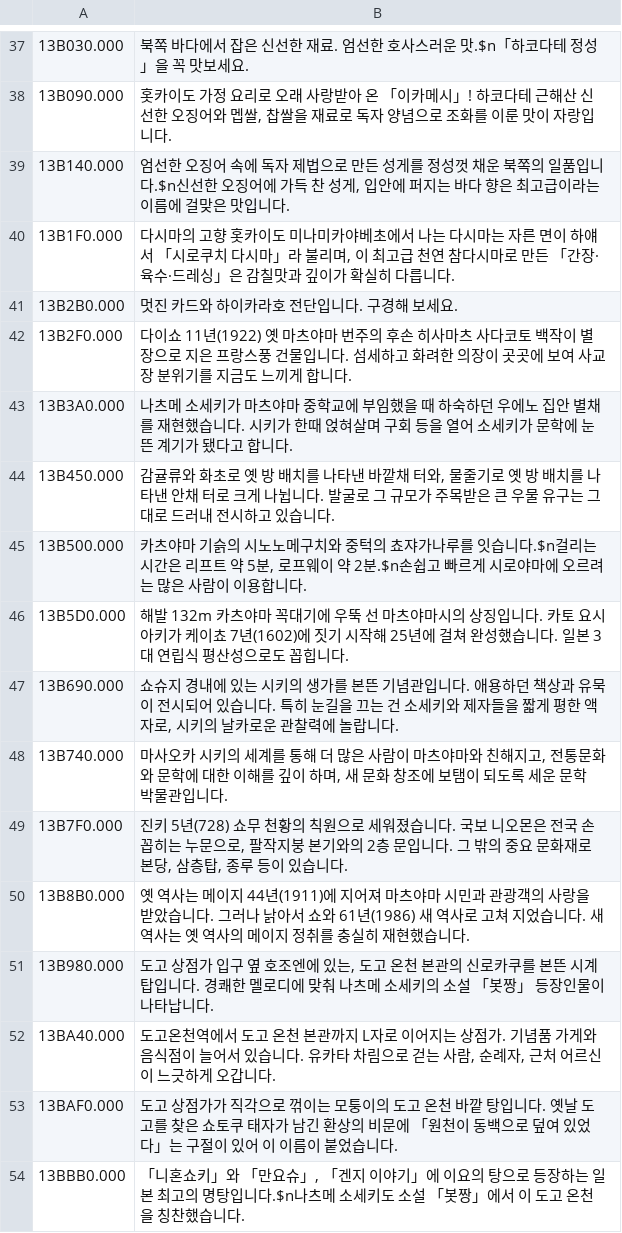
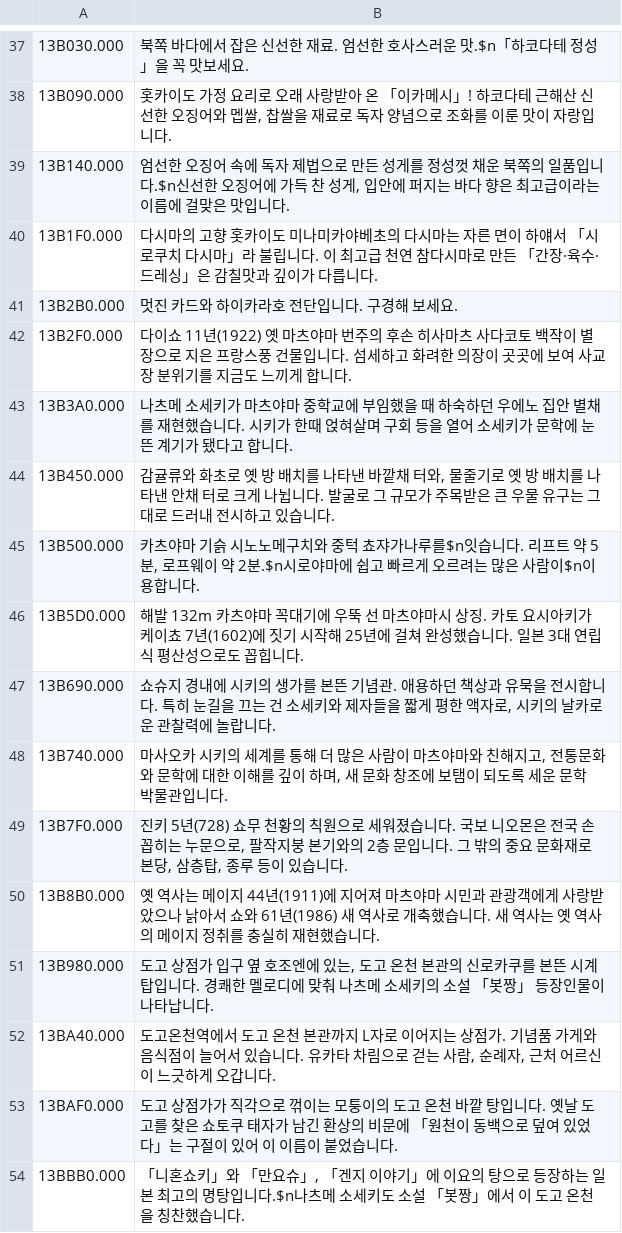
Before and after one commit to hospi0/densha-ryojou-kr-patch, a TSV file: work/tr/tr_07.tsv, drawn as a sheet; only a part is shown, gaps mark what is left out; the diff covers the shown part only.

```diff
--- a/work/tr/tr_07.tsv
+++ b/work/tr/tr_07.tsv
@@ -39,3 +39,3 @@
 13B140.000	엄선한 오징어 속에 독자 제법으로 만든 성게를 정성껏 채운 북쪽의 일품입니다.$n신선한 오징어에 가득 찬 성게, 입안에 퍼지는 바다 향은 최고급이라는 이름에 걸맞은 맛입니다.
-13B1F0.000	다시마의 고향 홋카이도 미나미카야베초에서 나는 다시마는 자른 면이 하얘서 「시로쿠치 다시마」라 불리며, 이 최고급 천연 참다시마로 만든 「간장·육수·드레싱」은 감칠맛과 깊이가 확실히 다릅니다.
+13B1F0.000	다시마의 고향 홋카이도 미나미카야베초의 다시마는 자른 면이 하얘서 「시로쿠치 다시마」라 불립니다. 이 최고급 천연 참다시마로 만든 「간장·육수·드레싱」은 감칠맛과 깊이가 다릅니다.
 13B2B0.000	멋진 카드와 하이카라호 전단입니다. 구경해 보세요.
@@ -44,8 +44,8 @@
 13B450.000	감귤류와 화초로 옛 방 배치를 나타낸 바깥채 터와, 물줄기로 옛 방 배치를 나타낸 안채 터로 크게 나뉩니다. 발굴로 그 규모가 주목받은 큰 우물 유구는 그대로 드러내 전시하고 있습니다.
-13B500.000	카츠야마 기슭의 시노노메구치와 중턱의 쵸쟈가나루를 잇습니다.$n걸리는 시간은 리프트 약 5분, 로프웨이 약 2분.$n손쉽고 빠르게 시로야마에 오르려는 많은 사람이 이용합니다.
-13B5D0.000	해발 132m 카츠야마 꼭대기에 우뚝 선 마츠야마시의 상징입니다. 카토 요시아키가 케이쵸 7년(1602)에 짓기 시작해 25년에 걸쳐 완성했습니다. 일본 3대 연립식 평산성으로도 꼽힙니다.
-13B690.000	쇼슈지 경내에 있는 시키의 생가를 본뜬 기념관입니다. 애용하던 책상과 유묵이 전시되어 있습니다. 특히 눈길을 끄는 건 소세키와 제자들을 짧게 평한 액자로, 시키의 날카로운 관찰력에 놀랍니다.
+13B500.000	카츠야마 기슭 시노노메구치와 중턱 쵸쟈가나루를$n잇습니다. 리프트 약 5분, 로프웨이 약 2분.$n시로야마에 쉽고 빠르게 오르려는 많은 사람이$n이용합니다.
+13B5D0.000	해발 132m 카츠야마 꼭대기에 우뚝 선 마츠야마시 상징. 카토 요시아키가 케이쵸 7년(1602)에 짓기 시작해 25년에 걸쳐 완성했습니다. 일본 3대 연립식 평산성으로도 꼽힙니다.
+13B690.000	쇼슈지 경내에 시키의 생가를 본뜬 기념관. 애용하던 책상과 유묵을 전시합니다. 특히 눈길을 끄는 건 소세키와 제자들을 짧게 평한 액자로, 시키의 날카로운 관찰력에 놀랍니다.
 13B740.000	마사오카 시키의 세계를 통해 더 많은 사람이 마츠야마와 친해지고, 전통문화와 문학에 대한 이해를 깊이 하며, 새 문화 창조에 보탬이 되도록 세운 문학 박물관입니다.
 13B7F0.000	진키 5년(728) 쇼무 천황의 칙원으로 세워졌습니다. 국보 니오몬은 전국 손꼽히는 누문으로, 팔작지붕 본기와의 2층 문입니다. 그 밖의 중요 문화재로 본당, 삼층탑, 종루 등이 있습니다.
-13B8B0.000	옛 역사는 메이지 44년(1911)에 지어져 마츠야마 시민과 관광객의 사랑을 받았습니다. 그러나 낡아서 쇼와 61년(1986) 새 역사로 고쳐 지었습니다. 새 역사는 옛 역사의 메이지 정취를 충실히 재현했습니다.
+13B8B0.000	옛 역사는 메이지 44년(1911)에 지어져 마츠야마 시민과 관광객에게 사랑받았으나 낡아서 쇼와 61년(1986) 새 역사로 개축했습니다. 새 역사는 옛 역사의 메이지 정취를 충실히 재현했습니다.
 13B980.000	도고 상점가 입구 옆 호조엔에 있는, 도고 온천 본관의 신로카쿠를 본뜬 시계탑입니다. 경쾌한 멜로디에 맞춰 나츠메 소세키의 소설 「봇짱」 등장인물이 나타납니다.
```
Also changed, not shown: 11 edited cells elsewhere in this file, work/text/ui_hud.tsv, work/text/ui_menu.tsv, 45 other files.
